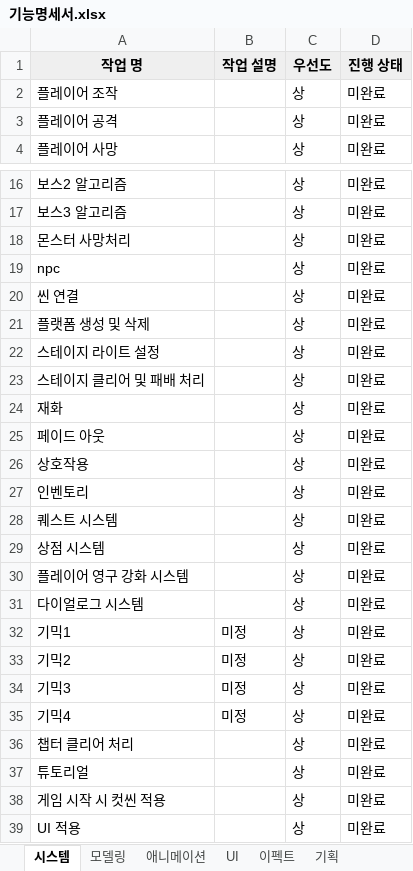
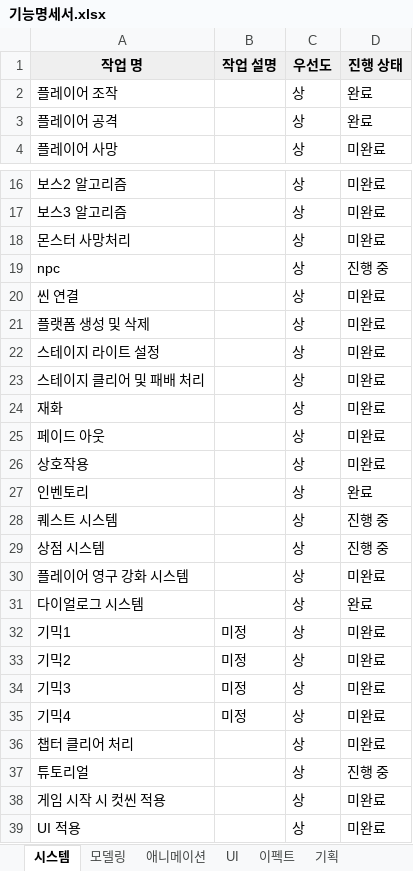
Before and after one commit to PaReng2/Huntsman-Of-Virus, an Excel workbook: Docs/기능명세서.xlsx, sheet 시스템, drawn as a sheet; only a part is shown, gaps mark what is left out; values as stored, in another font and other column widths than the file's, no borders; conditional formats not drawn; the diff names each change by its address in the sheet, - before the commit and + after, or states it on an @@ line.

```diff
--- a/Docs/기능명세서.xlsx (sheet 시스템)
+++ b/Docs/기능명세서.xlsx (sheet 시스템)
-D2:D3 (진행 상태): 미완료
+D2:D3 (진행 상태): 완료
-D19 (진행 상태): 미완료
+D19 (진행 상태): 진행 중
-D27 (진행 상태): 미완료
+D27 (진행 상태): 완료
-D28:D29 (진행 상태): 미완료
+D28:D29 (진행 상태): 진행 중
-D31 (진행 상태): 미완료
+D31 (진행 상태): 완료
-D37 (진행 상태): 미완료
+D37 (진행 상태): 진행 중
```
Also changed, not shown: sheet 모델링, 31 other files.
